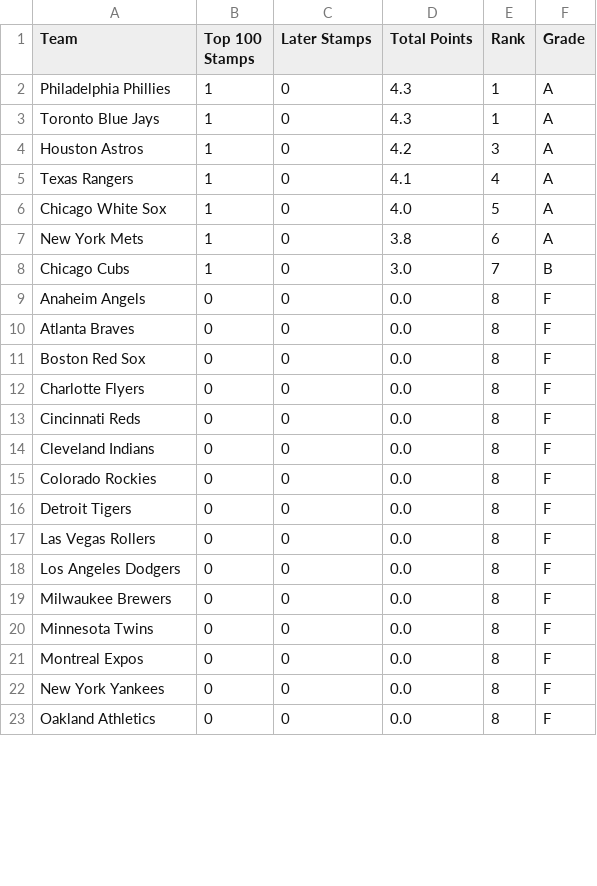
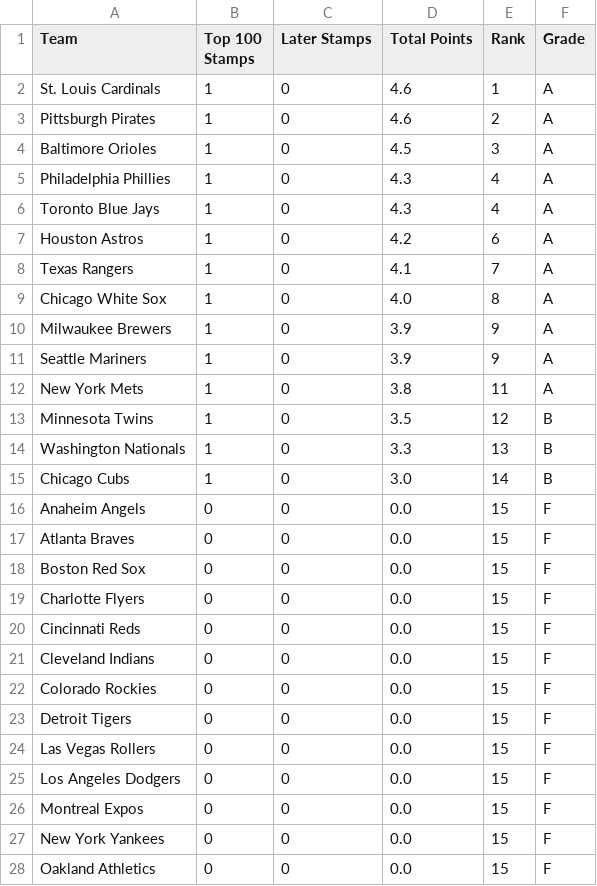
Before and after one commit to VeryOddlySpecific/ratings, a CSV file: 2060_sahl_draft/draft_grades_summary.csv, drawn as a sheet; only a part is shown; the diff covers the shown part only.

```diff
--- a/2060_sahl_draft/draft_grades_summary.csv
+++ b/2060_sahl_draft/draft_grades_summary.csv
@@ -1,23 +1,28 @@
 Team,Top 100 Stamps,Later Stamps,Total Points,Rank,Grade
-Philadelphia Phillies,1,0,4.3,1,A
-Toronto Blue Jays,1,0,4.3,1,A
-Houston Astros,1,0,4.2,3,A
-Texas Rangers,1,0,4.1,4,A
-Chicago White Sox,1,0,4.0,5,A
-New York Mets,1,0,3.8,6,A
-Chicago Cubs,1,0,3.0,7,B
-Anaheim Angels,0,0,0.0,8,F
-Atlanta Braves,0,0,0.0,8,F
-Boston Red Sox,0,0,0.0,8,F
-Charlotte Flyers,0,0,0.0,8,F
-Cincinnati Reds,0,0,0.0,8,F
-Cleveland Indians,0,0,0.0,8,F
-Colorado Rockies,0,0,0.0,8,F
-Detroit Tigers,0,0,0.0,8,F
-Las Vegas Rollers,0,0,0.0,8,F
-Los Angeles Dodgers,0,0,0.0,8,F
-Milwaukee Brewers,0,0,0.0,8,F
-Minnesota Twins,0,0,0.0,8,F
-Montreal Expos,0,0,0.0,8,F
-New York Yankees,0,0,0.0,8,F
-Oakland Athletics,0,0,0.0,8,F
+St. Louis Cardinals,1,0,4.6,1,A
+Pittsburgh Pirates,1,0,4.6,2,A
+Baltimore Orioles,1,0,4.5,3,A
+Philadelphia Phillies,1,0,4.3,4,A
+Toronto Blue Jays,1,0,4.3,4,A
+Houston Astros,1,0,4.2,6,A
+Texas Rangers,1,0,4.1,7,A
+Chicago White Sox,1,0,4.0,8,A
+Milwaukee Brewers,1,0,3.9,9,A
+Seattle Mariners,1,0,3.9,9,A
+New York Mets,1,0,3.8,11,A
+Minnesota Twins,1,0,3.5,12,B
+Washington Nationals,1,0,3.3,13,B
+Chicago Cubs,1,0,3.0,14,B
+Anaheim Angels,0,0,0.0,15,F
+Atlanta Braves,0,0,0.0,15,F
+Boston Red Sox,0,0,0.0,15,F
+Charlotte Flyers,0,0,0.0,15,F
+Cincinnati Reds,0,0,0.0,15,F
+Cleveland Indians,0,0,0.0,15,F
+Colorado Rockies,0,0,0.0,15,F
+Detroit Tigers,0,0,0.0,15,F
+Las Vegas Rollers,0,0,0.0,15,F
+Los Angeles Dodgers,0,0,0.0,15,F
+Montreal Expos,0,0,0.0,15,F
+New York Yankees,0,0,0.0,15,F
+Oakland Athletics,0,0,0.0,15,F
```
Also changed, not shown: 1 removed row and 4 edited cells elsewhere in this file, 2060_sahl_draft/draft_grades_raw.csv, 10 other files.
